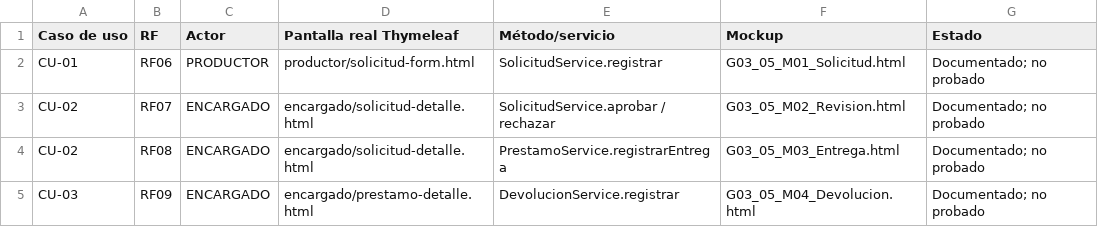
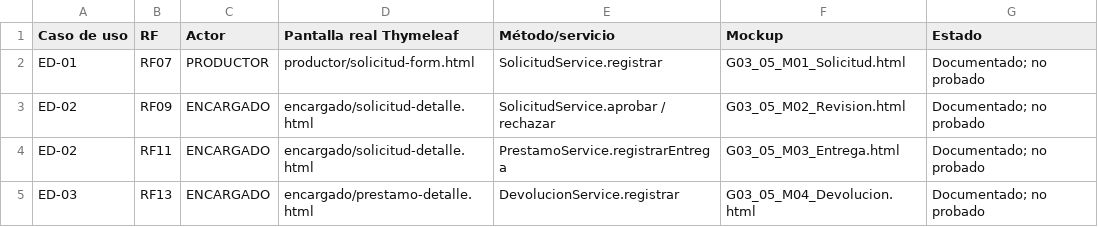
Before and after one commit to MauricioZegarra/AgroRetorno, a CSV file: entregables/G03_Analisis_Sistemas/03_Casos_de_Uso/G03_05_Matriz_Trazabilidad.csv, drawn as a sheet.

Commit message:
docs(g03): consolidar SDD y corregir trazabilidad del diseno

```diff
--- a/entregables/G03_Analisis_Sistemas/03_Casos_de_Uso/G03_05_Matriz_Trazabilidad.csv
+++ b/entregables/G03_Analisis_Sistemas/03_Casos_de_Uso/G03_05_Matriz_Trazabilidad.csv
@@ -1,5 +1,5 @@
 Caso de uso;RF;Actor;Pantalla real Thymeleaf;Método/servicio;Mockup;Estado
-CU-01;RF06;PRODUCTOR;productor/solicitud-form.html;SolicitudService.registrar;G03_05_M01_Solicitud.html;"Documentado; no probado"
-CU-02;RF07;ENCARGADO;encargado/solicitud-detalle.html;SolicitudService.aprobar / rechazar;G03_05_M02_Revision.html;"Documentado; no probado"
-CU-02;RF08;ENCARGADO;encargado/solicitud-detalle.html;PrestamoService.registrarEntrega;G03_05_M03_Entrega.html;"Documentado; no probado"
-CU-03;RF09;ENCARGADO;encargado/prestamo-detalle.html;DevolucionService.registrar;G03_05_M04_Devolucion.html;"Documentado; no probado"
+ED-01;RF07;PRODUCTOR;productor/solicitud-form.html;SolicitudService.registrar;G03_05_M01_Solicitud.html;"Documentado; no probado"
+ED-02;RF09;ENCARGADO;encargado/solicitud-detalle.html;SolicitudService.aprobar / rechazar;G03_05_M02_Revision.html;"Documentado; no probado"
+ED-02;RF11;ENCARGADO;encargado/solicitud-detalle.html;PrestamoService.registrarEntrega;G03_05_M03_Entrega.html;"Documentado; no probado"
+ED-03;RF13;ENCARGADO;encargado/prestamo-detalle.html;DevolucionService.registrar;G03_05_M04_Devolucion.html;"Documentado; no probado"
```
Also changed, not shown: 28 other files.
